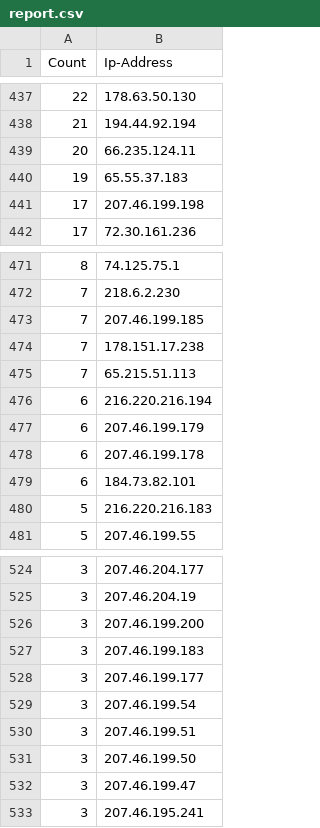
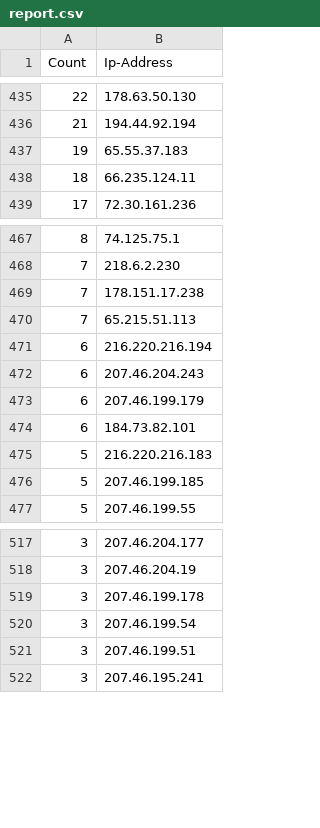
Before and after one commit to gedion-demmissie/LogParserConsoleApp, a CSV file: LogParserConsoleApp/IngestedLogResults/report.csv, drawn as a sheet; only a part is shown, gaps mark what is left out; the diff covers the shown part only.

```diff
--- a/LogParserConsoleApp/IngestedLogResults/report.csv
+++ b/LogParserConsoleApp/IngestedLogResults/report.csv
@@ -438,5 +436,4 @@ Count,Ip-Address
 21,194.44.92.194
-20,66.235.124.11
 19,65.55.37.183
-17,207.46.199.198
+18,66.235.124.11
 17,72.30.161.236
@@ -472,3 +468,2 @@ Count,Ip-Address
 7,218.6.2.230
-7,207.46.199.185
 7,178.151.17.238
@@ -476,6 +471,7 @@ Count,Ip-Address
 6,216.220.216.194
+6,207.46.204.243
 6,207.46.199.179
-6,207.46.199.178
 6,184.73.82.101
 5,216.220.216.183
+5,207.46.199.185
 5,207.46.199.55
@@ -525,9 +518,5 @@ Count,Ip-Address
 3,207.46.204.19
-3,207.46.199.200
-3,207.46.199.183
-3,207.46.199.177
+3,207.46.199.178
 3,207.46.199.54
 3,207.46.199.51
-3,207.46.199.50
-3,207.46.199.47
 3,207.46.195.241
```
Also changed, not shown: 12 added rows, 13 removed rows and 4 edited cells elsewhere in this file, 1 other file.
